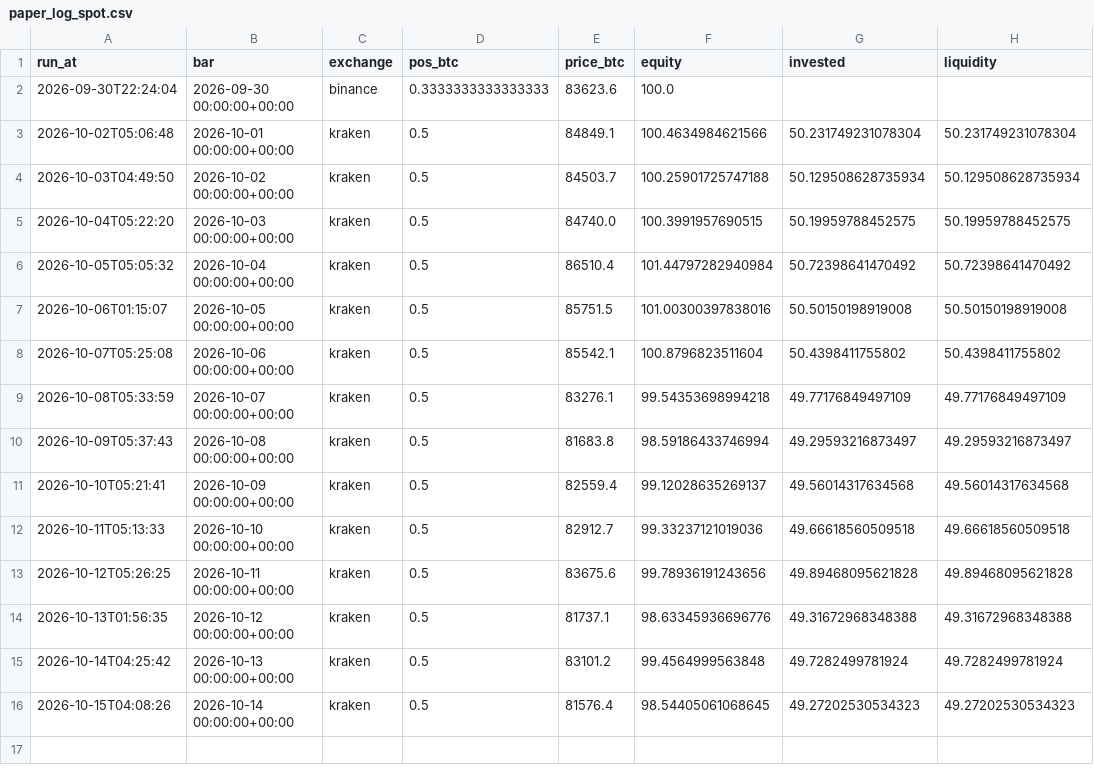
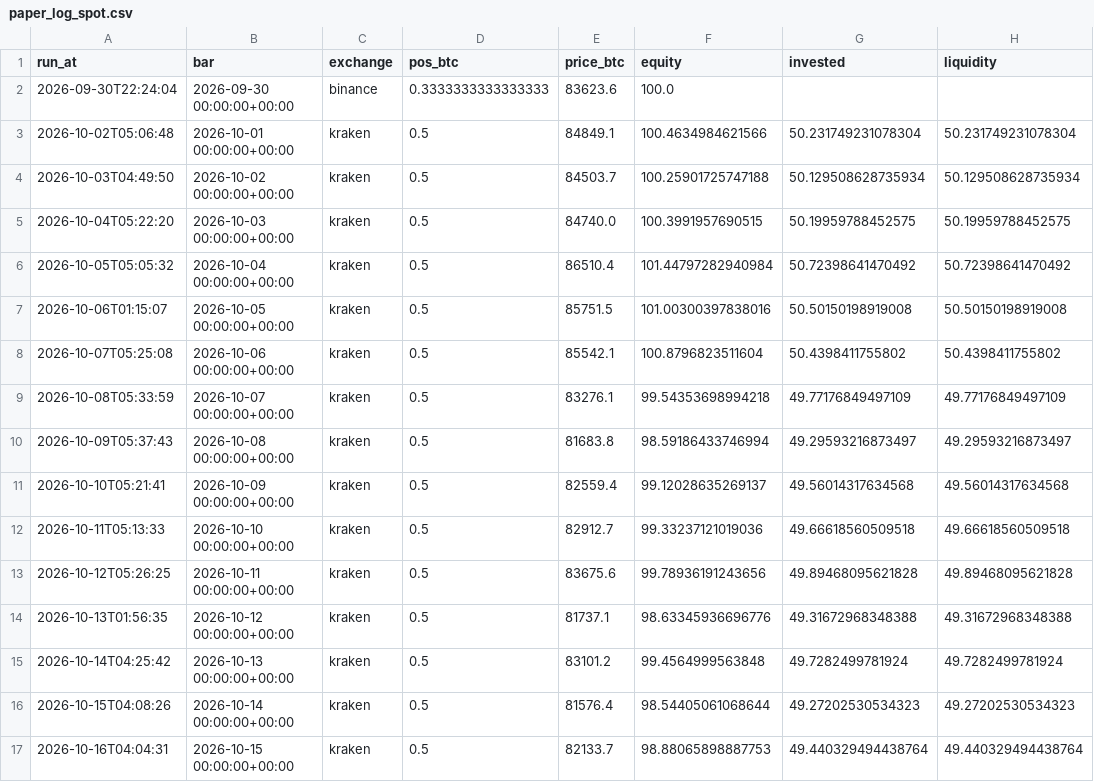
Before and after one commit to adrianf882/quant-trading, a CSV file: experiments/paper_log_spot.csv, drawn as a sheet.

```diff
--- a/experiments/paper_log_spot.csv
+++ b/experiments/paper_log_spot.csv
@@ -15,2 +15,3 @@ run_at,bar,exchange,pos_btc,price_btc,equity,invested,liquidity
 2026-10-14T04:25:42,2026-10-13 00:00:00+00:00,kraken,0.5,83101.2,99.4564999563848,49.7282499781924,49.7282499781924
-2026-10-15T04:08:26,2026-10-14 00:00:00+00:00,kraken,0.5,81576.4,98.54405061068645,49.27202530534323,49.27202530534323
+2026-10-15T04:08:26,2026-10-14 00:00:00+00:00,kraken,0.5,81576.4,98.54405061068644,49.27202530534323,49.27202530534323
+2026-10-16T04:04:31,2026-10-15 00:00:00+00:00,kraken,0.5,82133.7,98.88065898887753,49.440329494438764,49.440329494438764
```
Also changed, not shown: experiments/paper_log_carry.csv, experiments/paper_log_futures.csv, 1 other file.
